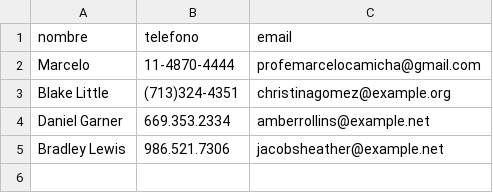
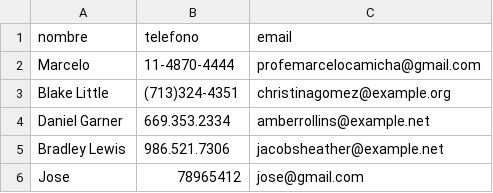
Before and after one commit to profemarcelocamicha/python, a CSV file: contactos.csv, drawn as a sheet; the diff names each change by its address in the sheet, - before the commit and + after, or states it on an @@ line.

Commit message:
excel

```diff
--- a/contactos.csv
+++ b/contactos.csv
+row 6: Jose | 78965412 | jose@gmail.com
```
Also changed, not shown: usuarios.csv, 2 other files.
